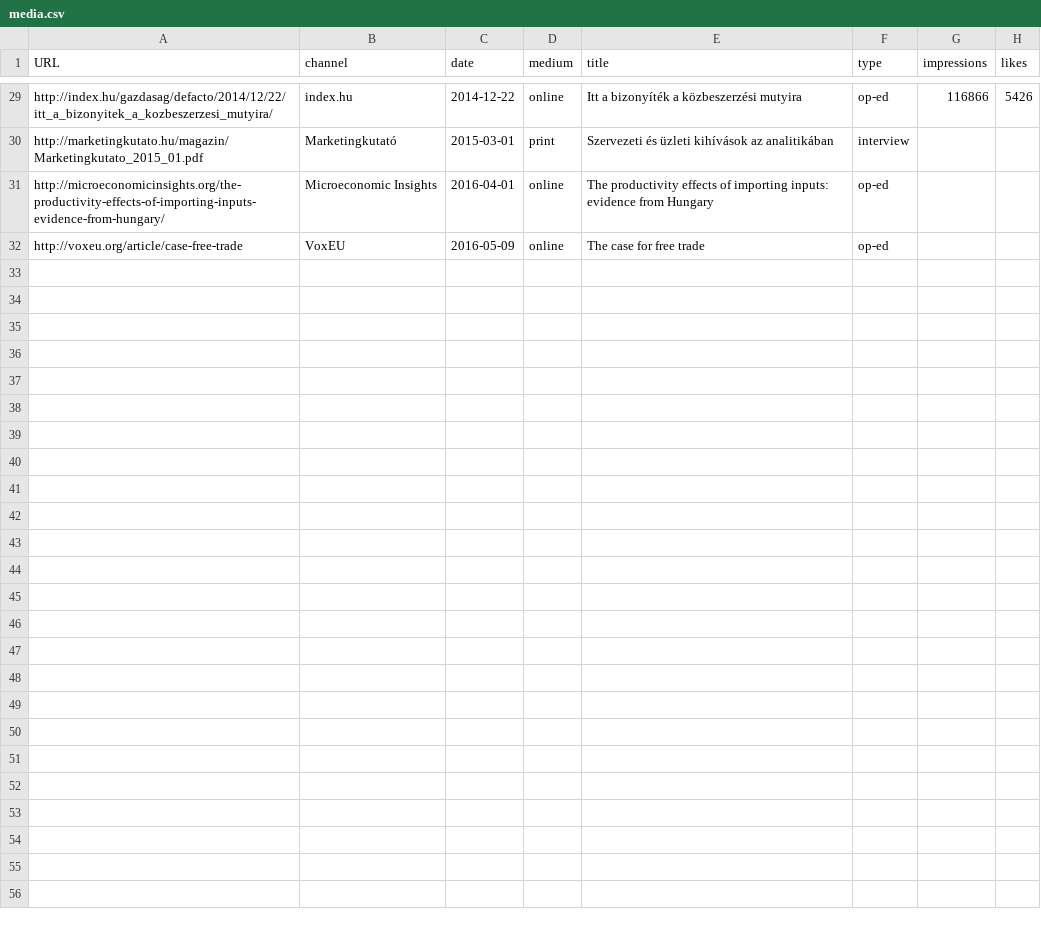
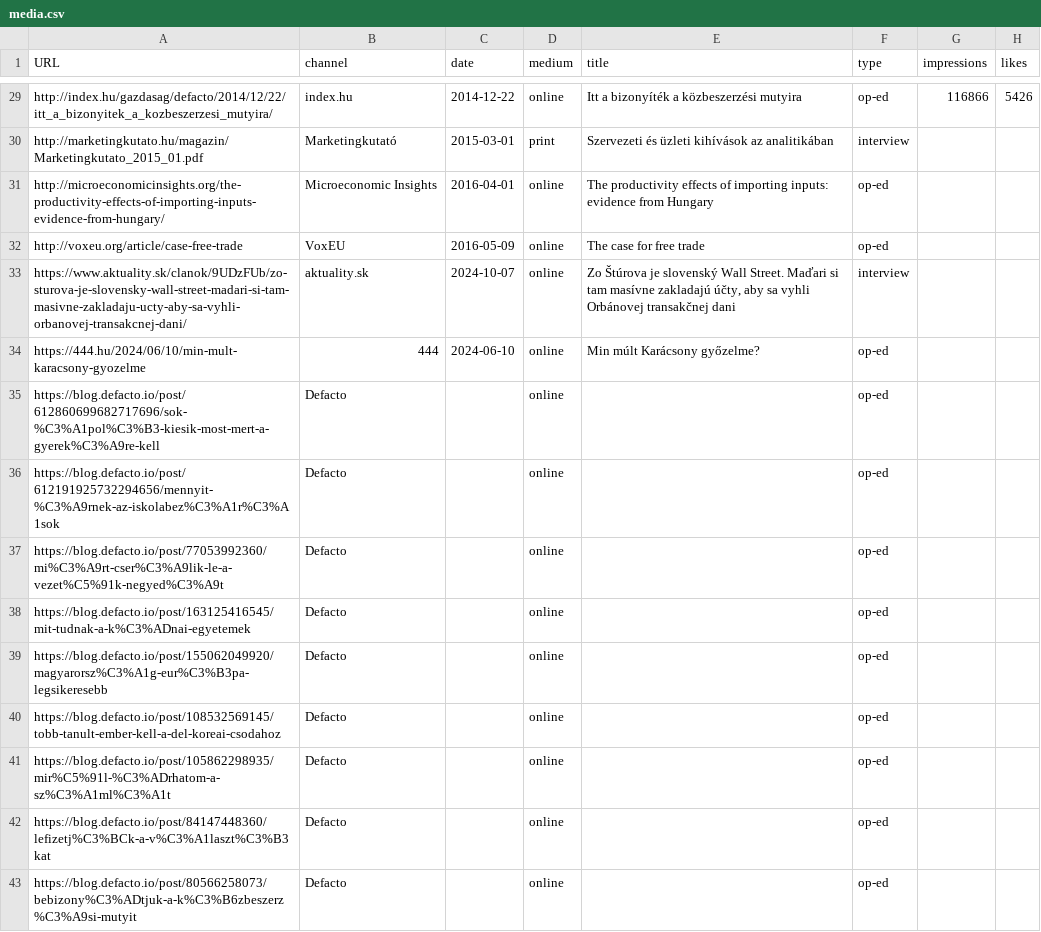
Before and after one commit to korenmiklos/koren.mk, a CSV file: content/media.csv, drawn as a sheet; only a part is shown, gaps mark what is left out.

Commit message:
Add media mentions

```diff
--- a/content/media.csv
+++ b/content/media.csv
@@ -32 +32,12 @@ http://microeconomicinsights.org/the-productivity-effects-of-importing-inputs-ev
 http://voxeu.org/article/case-free-trade,VoxEU,2016-05-09,online,The case for free trade,op-ed,,
+https://www.aktuality.sk/clanok/9UDzFUb/zo-sturova-je-slovensky-wall-street-madari-si-tam-masivne-zakladaju-ucty-aby-sa-vyhli-orbanovej-transakcnej-dani/,aktuality.sk,2024-10-07,online,"Zo Štúrova je slovenský Wall Street. Maďari si tam masívne zakladajú účty, aby sa vyhli Orbánovej transakčnej dani",interview,,
+https://444.hu/2024/06/10/min-mult-karacsony-gyozelme,444,2024-06-10,online,Min múlt Karácsony győzelme?,op-ed,,
+https://blog.defacto.io/post/612860699682717696/sok-%C3%A1pol%C3%B3-kiesik-most-mert-a-gyerek%C3%A9re-kell,Defacto,,online,,op-ed,,
+https://blog.defacto.io/post/612191925732294656/mennyit-%C3%A9rnek-az-iskolabez%C3%A1r%C3%A1sok,Defacto,,online,,op-ed,,
+https://blog.defacto.io/post/77053992360/mi%C3%A9rt-cser%C3%A9lik-le-a-vezet%C5%91k-negyed%C3%A9t,Defacto,,online,,op-ed,,
+https://blog.defacto.io/post/163125416545/mit-tudnak-a-k%C3%ADnai-egyetemek,Defacto,,online,,op-ed,,
+https://blog.defacto.io/post/155062049920/magyarorsz%C3%A1g-eur%C3%B3pa-legsikeresebb,Defacto,,online,,op-ed,,
+https://blog.defacto.io/post/108532569145/tobb-tanult-ember-kell-a-del-koreai-csodahoz,Defacto,,online,,op-ed,,
+https://blog.defacto.io/post/105862298935/mir%C5%91l-%C3%ADrhatom-a-sz%C3%A1ml%C3%A1t,Defacto,,online,,op-ed,,
+https://blog.defacto.io/post/84147448360/lefizetj%C3%BCk-a-v%C3%A1laszt%C3%B3kat,Defacto,,online,,op-ed,,
+https://blog.defacto.io/post/80566258073/bebizony%C3%ADtjuk-a-k%C3%B6zbeszerz%C3%A9si-mutyit,Defacto,,online,,op-ed,,
```
